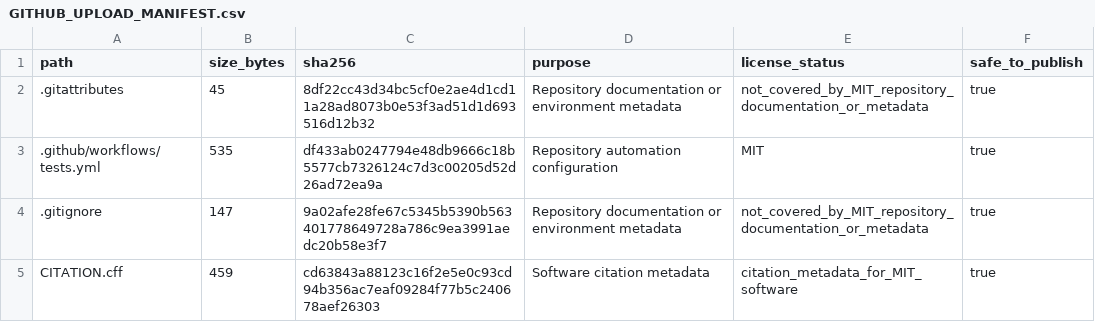
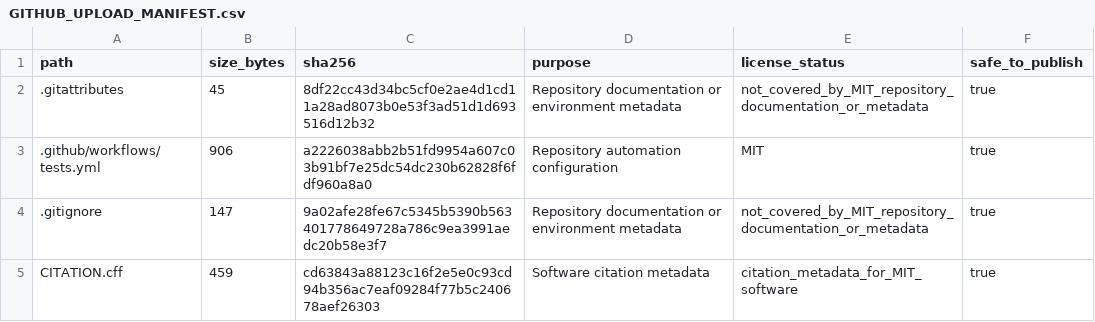
Before and after one commit to ChenDH9/reliable-tabular-shift, a CSV file: GITHUB_UPLOAD_MANIFEST.csv, drawn as a sheet; only a part is shown.

Commit message:
Update manifest for gitless CI export

```diff
--- a/GITHUB_UPLOAD_MANIFEST.csv
+++ b/GITHUB_UPLOAD_MANIFEST.csv
@@ -2,3 +2,3 @@ path,size_bytes,sha256,purpose,license_status,safe_to_publish
 .gitattributes,45,8df22cc43d34bc5cf0e2ae4d1cd11a28ad8073b0e53f3ad51d1d693516d12b32,Repository documentation or environment metadata,not_covered_by_MIT_repository_documentation_or_metadata,true
-.github/workflows/tests.yml,535,df433ab0247794e48db9666c18b5577cb7326124c7d3c00205d52d26ad72ea9a,Repository automation configuration,MIT,true
+.github/workflows/tests.yml,906,a2226038abb2b51fd9954a607c03b91bf7e25dc54dc230b62828f6fdf960a8a0,Repository automation configuration,MIT,true
 .gitignore,147,9a02afe28fe67c5345b5390b563401778649728a786c9ea3991aedc20b58e3f7,Repository documentation or environment metadata,not_covered_by_MIT_repository_documentation_or_metadata,true
```
